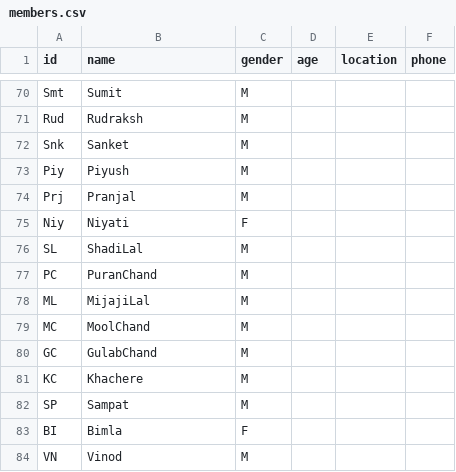
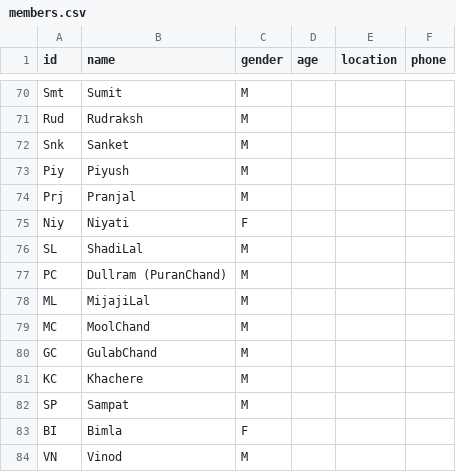
Before and after one commit to vaibhavjn1/family-tree, a CSV file: members.csv, drawn as a sheet; only a part is shown, gaps mark what is left out.

Commit message:
Update members.csv

```diff
--- a/members.csv
+++ b/members.csv
@@ -76,3 +76,3 @@ Niy,Niyati,F,,,
 SL,ShadiLal,M,,,
-PC,PuranChand,M,,,
+PC,Dullram (PuranChand),M,,,
 ML,MijajiLal,M,,,
```
